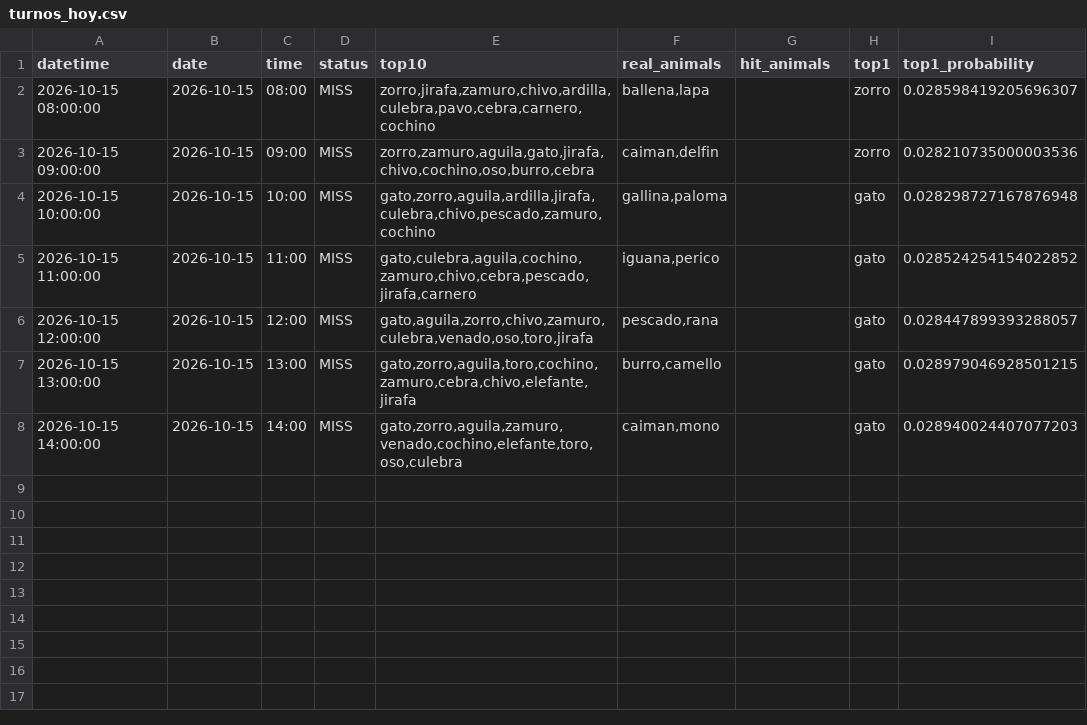
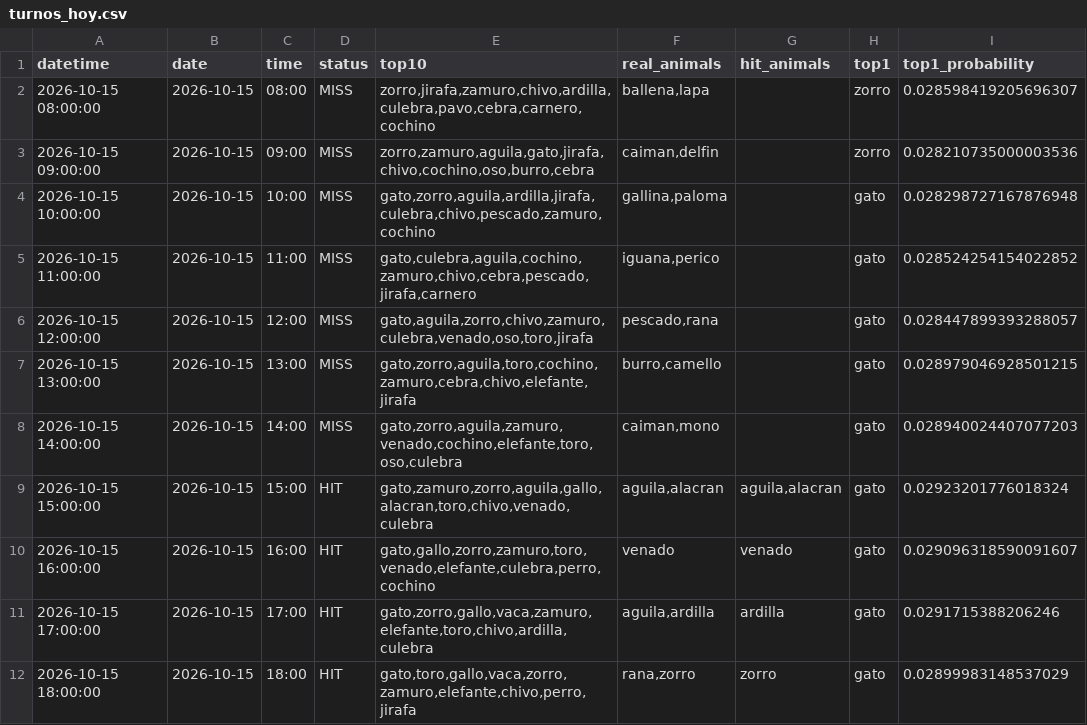
Before and after one commit to Juan571/testingprob, a CSV file: v7_output/turnos_hoy.csv, drawn as a sheet; the diff names each change by its address in the sheet, - before the commit and + after, or states it on an @@ line.

```diff
--- a/v7_output/turnos_hoy.csv
+++ b/v7_output/turnos_hoy.csv
+row 9: 2026-10-15 15:00:00 | 2026-10-15 | 15:00 | HIT | gato,zamuro,zorro,aguila,gallo,alacran,toro,chivo,venado,culebra | aguila,alacran | aguila,alacran | gato | 0.02923201776018324
+row 10: 2026-10-15 16:00:00 | 2026-10-15 | 16:00 | HIT | gato,gallo,zorro,zamuro,toro,venado,elefante,culebra,perro,cochino | venado | venado | gato | 0.029096318590091607
+row 11: 2026-10-15 17:00:00 | 2026-10-15 | 17:00 | HIT | gato,zorro,gallo,vaca,zamuro,elefante,toro,chivo,ardilla,culebra | aguila,ardilla | ardilla | gato | 0.0291715388206246
+row 12: 2026-10-15 18:00:00 | 2026-10-15 | 18:00 | HIT | gato,toro,gallo,vaca,zorro,zamuro,elefante,chivo,perro,jirafa | rana,zorro | zorro | gato | 0.02899983148537029
```
Also changed, not shown: v7_output/backtest.csv, v7_output/patrones.csv, 4 other files.
